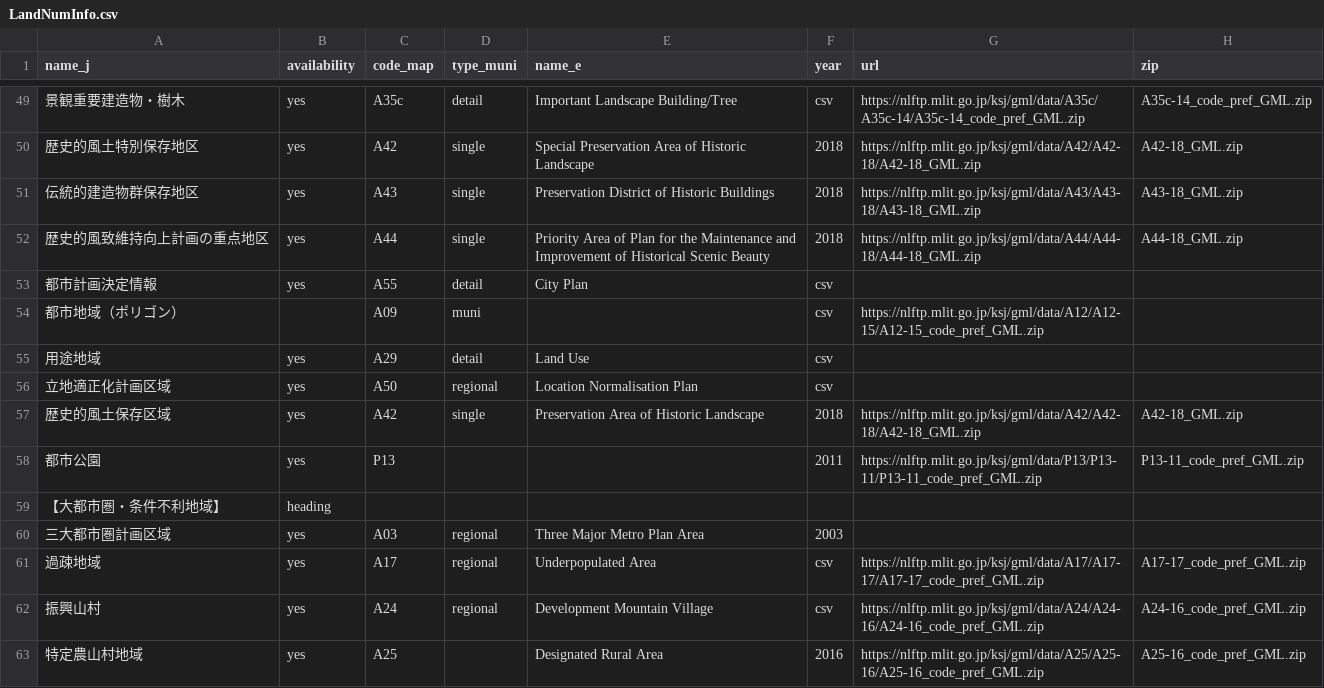
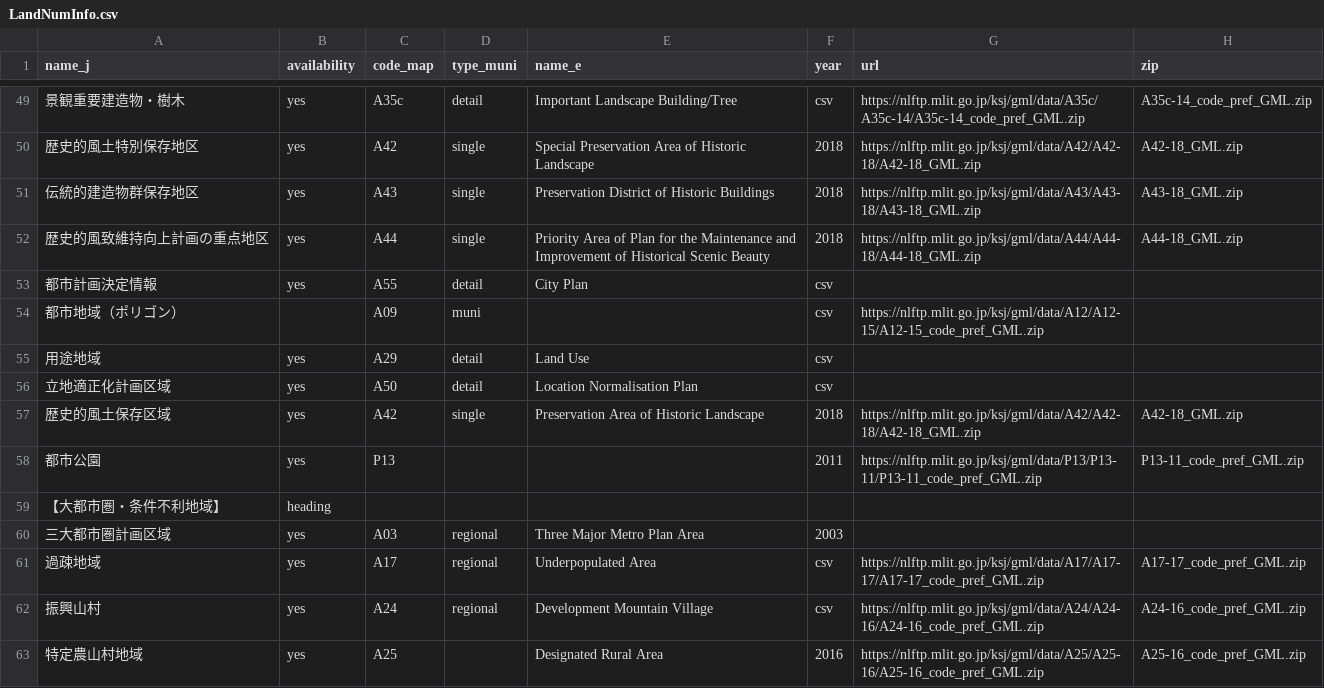
Before and after one commit to babayoshihiko/jpdata, a CSV file: csv/LandNumInfo.csv, drawn as a sheet; only a part is shown, gaps mark what is left out; the diff names each change by its address in the sheet, - before the commit and + after, or states it on an @@ line.

```diff
--- a/csv/LandNumInfo.csv
+++ b/csv/LandNumInfo.csv
-D56 (type_muni): regional
+D56 (type_muni): detail
```
Also changed, not shown: 1 other file.
